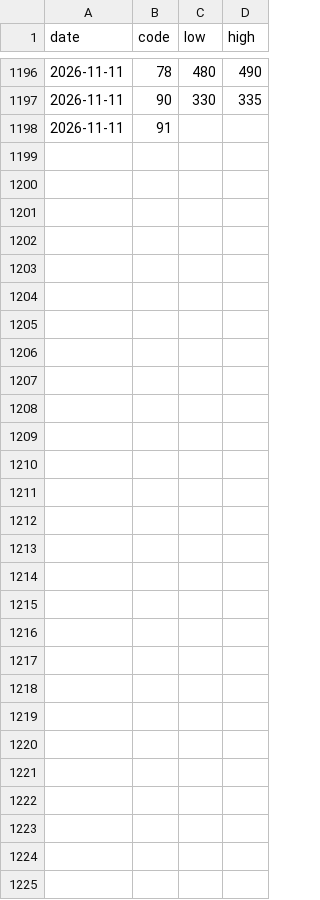
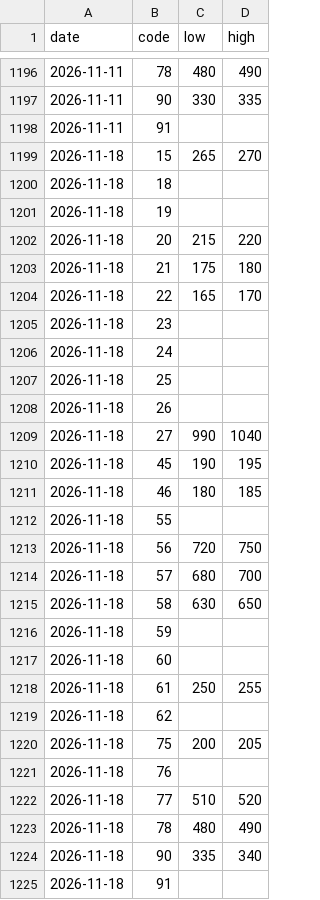
Before and after one commit to a1oysio/prezzi-agricoli, a CSV file: dataset/foggia/prices/2026.csv, drawn as a sheet; only a part is shown, gaps mark what is left out.

```diff
--- a/dataset/foggia/prices/2026.csv
+++ b/dataset/foggia/prices/2026.csv
@@ -1198 +1198,28 @@ date,code,low,high
 2026-11-11,91,,
+2026-11-18,15,265,270
+2026-11-18,18,,
+2026-11-18,19,,
+2026-11-18,20,215,220
+2026-11-18,21,175,180
+2026-11-18,22,165,170
+2026-11-18,23,,
+2026-11-18,24,,
+2026-11-18,25,,
+2026-11-18,26,,
+2026-11-18,27,990,1040
+2026-11-18,45,190,195
+2026-11-18,46,180,185
+2026-11-18,55,,
+2026-11-18,56,720,750
+2026-11-18,57,680,700
+2026-11-18,58,630,650
+2026-11-18,59,,
+2026-11-18,60,,
+2026-11-18,61,250,255
+2026-11-18,62,,
+2026-11-18,75,200,205
+2026-11-18,76,,
+2026-11-18,77,510,520
+2026-11-18,78,480,490
+2026-11-18,90,335,340
+2026-11-18,91,,
```
Also changed, not shown: dataset/foggia/products.csv, 2 other files.
